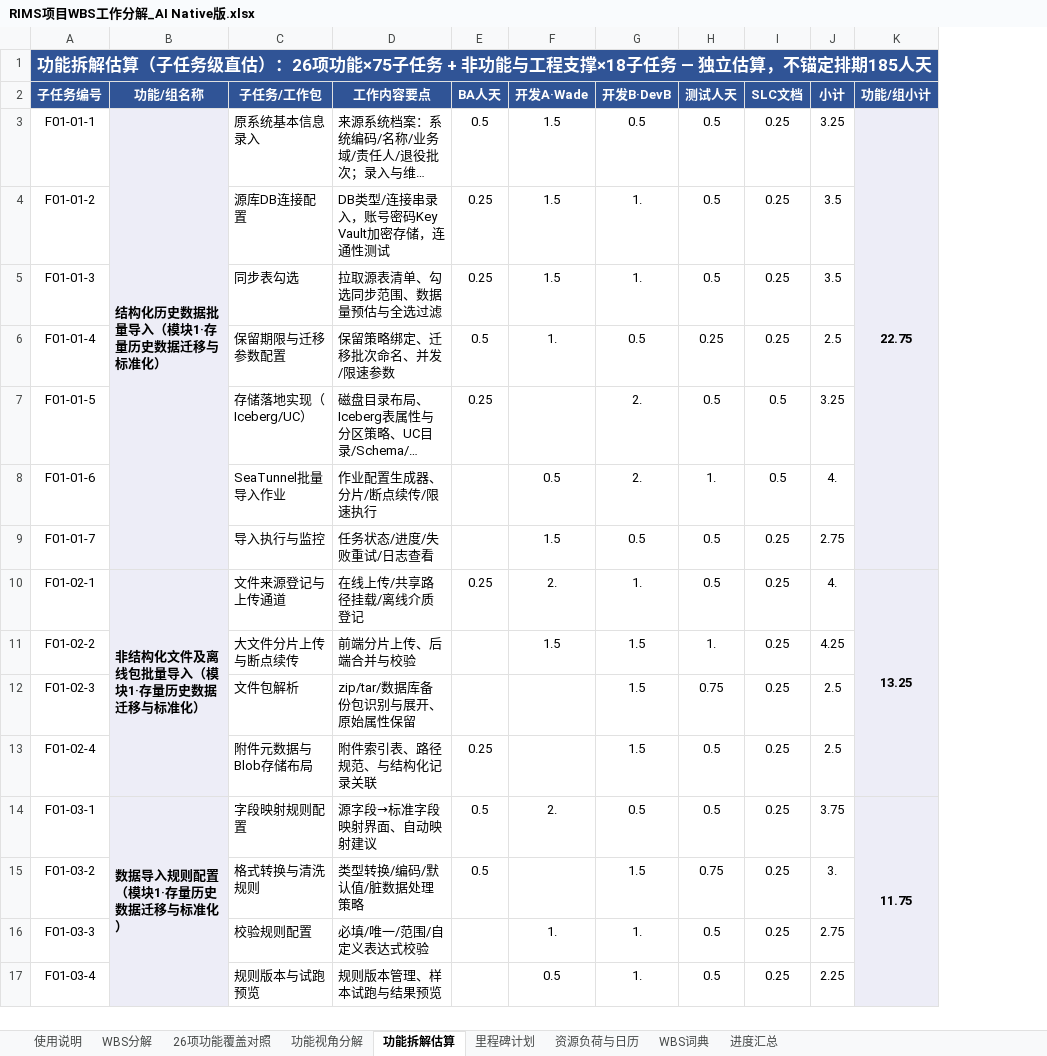
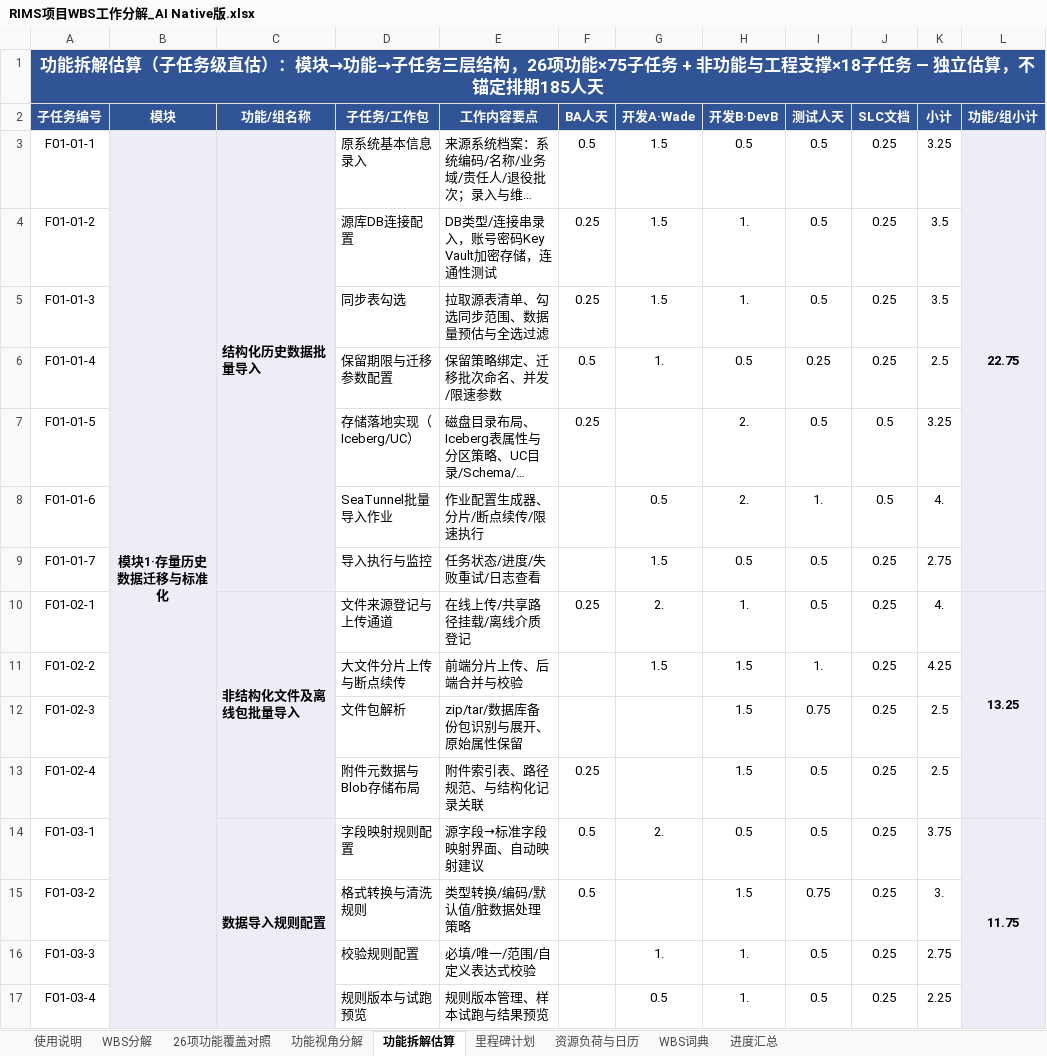
Before and after one commit to GoLangCJava/wbs, an Excel workbook: RIMS项目WBS工作分解_AI Native版.xlsx, sheet 功能拆解估算, drawn as a sheet; only a part is shown; long unchanged cells end in …; values as stored, in another font and other column widths than the file's, no borders; addresses are those after the commit; the diff covers the shown part only; the diff names each change by its address in the sheet, - before the commit and + after, or states it on an @@ line.

Commit message:
功能拆解估算：新增模块列，形成模块→功能→子任务三层合并结构
- B列新增「模块」列并按模块纵向合并（模块1~8 + 非功能与工程支撑，共8个合并区）
- 功能列（C列）去掉模块后缀只保留功能名，按功能纵向合并（30个合并区）；功能小计移至L列
- 冻结前三列（编号/模块/功能），滚动时三层上下文始终可见
- 数据不变：26功能×75子任务+非功能18子任务，直估合计210.25人天（Wade 60.25/DevB 75.25）

Co-authored-by: arena-agent <297053741+arena-agent@users.noreply.github.com>

```diff
--- a/RIMS项目WBS工作分解_AI Native版.xlsx (sheet 功能拆解估算)
+++ b/RIMS项目WBS工作分解_AI Native版.xlsx (sheet 功能拆解估算)
+column B (模块), row 3: 模块1·存量历史数据迁移与标准化
-A1 (子任务编号): …直估）：26项功能…
+A1 (子任务编号): …直估）：模块→功能→子任务三层结构，26项功能…
-C3 (功能/组名称): 结构化历史数据批量导入（模块1·存量历史数据迁移与标准化）
+C3 (功能/组名称): 结构化历史数据批量导入
-C10 (功能/组名称): 非结构化文件及离线包批量导入（模块1·存量历史数据迁移与标准化）
+C10 (功能/组名称): 非结构化文件及离线包批量导入
-C14 (功能/组名称): 数据导入规则配置（模块1·存量历史数据迁移与标准化）
+C14 (功能/组名称): 数据导入规则配置
```
Also changed, not shown: 28 edited cells elsewhere in this sheet, sheet 使用说明, 1 other file.
